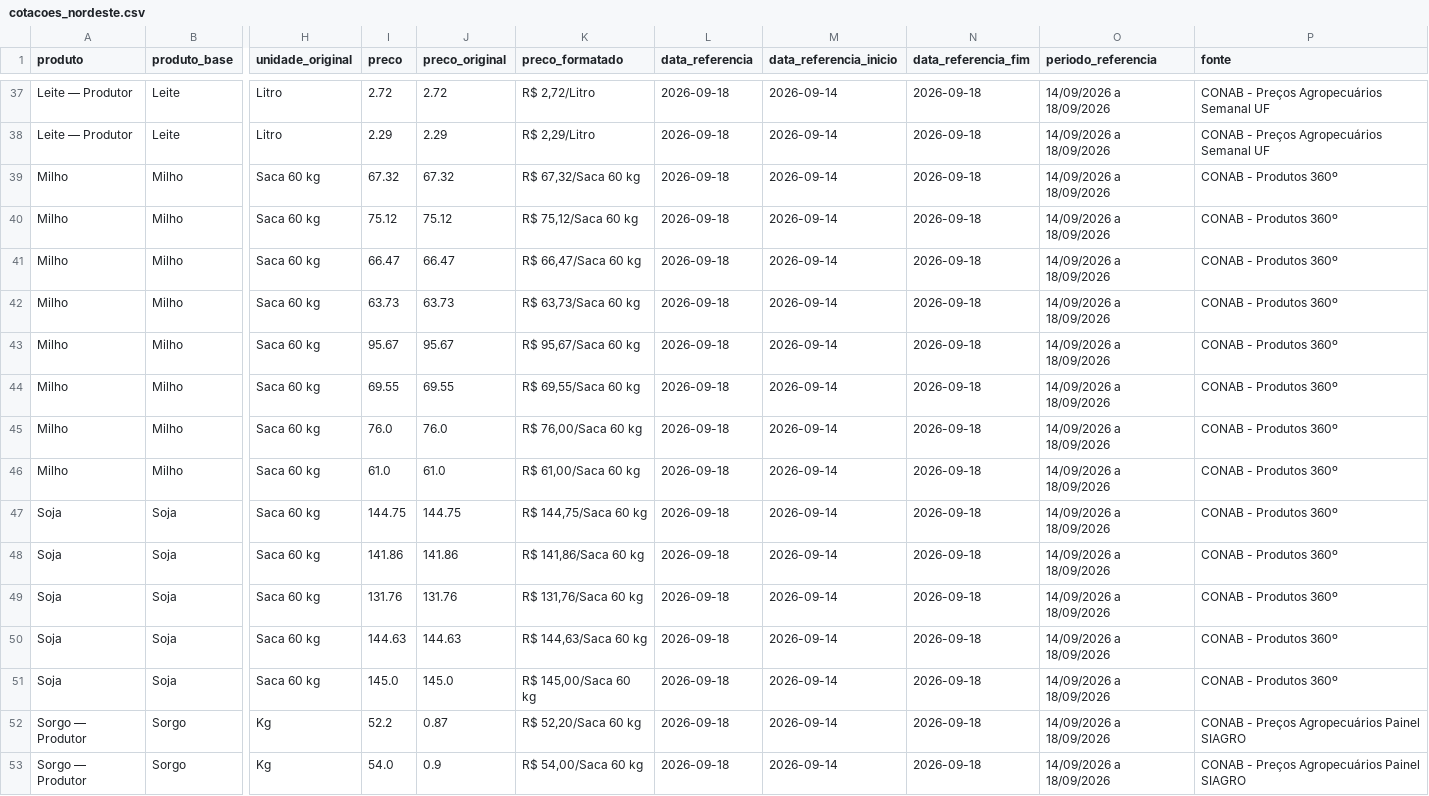
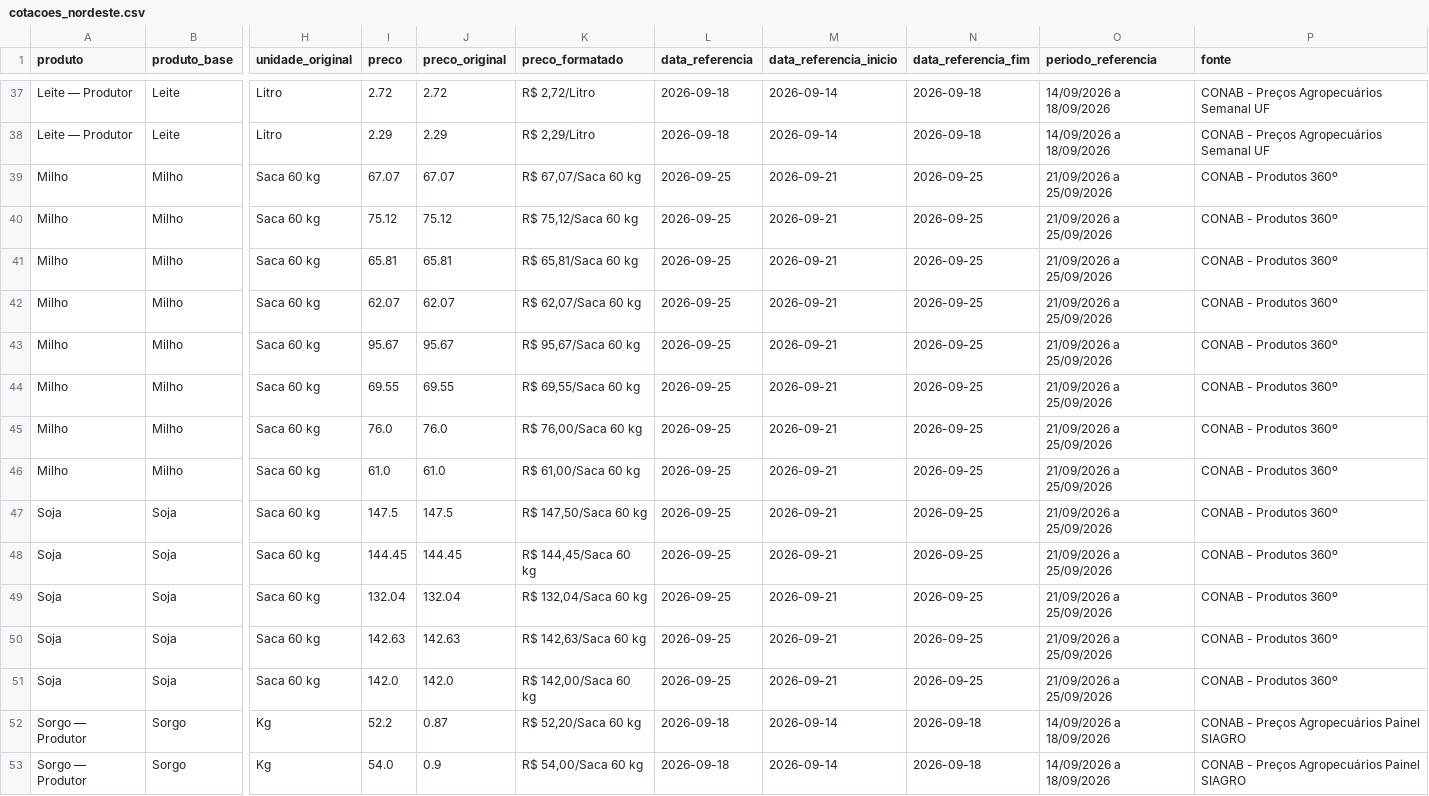
Before and after one commit to idocandido-dotcom/cotacoes, a CSV file: cotacoes/public/cotacoes_nordeste.csv, drawn as a sheet; only a part is shown, gaps mark what is left out; the diff covers the shown part only; the diff names each change by its address in the sheet, - before the commit and + after, or states it on an @@ line.

```diff
--- a/cotacoes/public/cotacoes_nordeste.csv
+++ b/cotacoes/public/cotacoes_nordeste.csv
-I39 (preco): 67.32
+I39 (preco): 67.07
-J39 (preco_original): 67.32
+J39 (preco_original): 67.07
-K39 (preco_formatado): R$ 67,32/Saca 60 kg
+K39 (preco_formatado): R$ 67,07/Saca 60 kg
-L39:L51 (data_referencia): 2026-09-18
+L39:L51 (data_referencia): 2026-09-25
-M39:M51 (data_referencia_inicio): 2026-09-14
+M39:M51 (data_referencia_inicio): 2026-09-21
-N39:N51 (data_referencia_fim): 2026-09-18
+N39:N51 (data_referencia_fim): 2026-09-25
-O39:O51 (periodo_referencia): 14/09/2026 a 18/09/2026
+O39:O51 (periodo_referencia): 21/09/2026 a 25/09/2026
-I41 (preco): 66.47
+I41 (preco): 65.81
-J41 (preco_original): 66.47
+J41 (preco_original): 65.81
-K41 (preco_formatado): R$ 66,47/Saca 60 kg
+K41 (preco_formatado): R$ 65,81/Saca 60 kg
-I42 (preco): 63.73
+I42 (preco): 62.07
-J42 (preco_original): 63.73
+J42 (preco_original): 62.07
-K42 (preco_formatado): R$ 63,73/Saca 60 kg
+K42 (preco_formatado): R$ 62,07/Saca 60 kg
-I47 (preco): 144.75
+I47 (preco): 147.5
-J47 (preco_original): 144.75
+J47 (preco_original): 147.5
-K47 (preco_formatado): R$ 144,75/Saca 60 kg
+K47 (preco_formatado): R$ 147,50/Saca 60 kg
-I48 (preco): 141.86
+I48 (preco): 144.45
-J48 (preco_original): 141.86
+J48 (preco_original): 144.45
-K48 (preco_formatado): R$ 141,86/Saca 60 kg
+K48 (preco_formatado): R$ 144,45/Saca 60 kg
-I49 (preco): 131.76
+I49 (preco): 132.04
-J49 (preco_original): 131.76
+J49 (preco_original): 132.04
-K49 (preco_formatado): R$ 131,76/Saca 60 kg
+K49 (preco_formatado): R$ 132,04/Saca 60 kg
-I50 (preco): 144.63
+I50 (preco): 142.63
-J50 (preco_original): 144.63
+J50 (preco_original): 142.63
-K50 (preco_formatado): R$ 144,63/Saca 60 kg
+K50 (preco_formatado): R$ 142,63/Saca 60 kg
-I51 (preco): 145.0
+I51 (preco): 142.0
-J51 (preco_original): 145.0
+J51 (preco_original): 142.0
-K51 (preco_formatado): R$ 145,00/Saca 60 kg
+K51 (preco_formatado): R$ 142,00/Saca 60 kg
```
Also changed, not shown: 25 edited cells elsewhere in this file, 5 other files.
